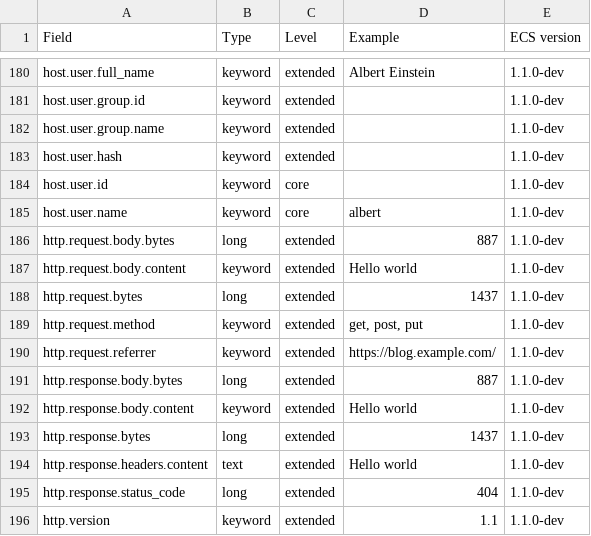
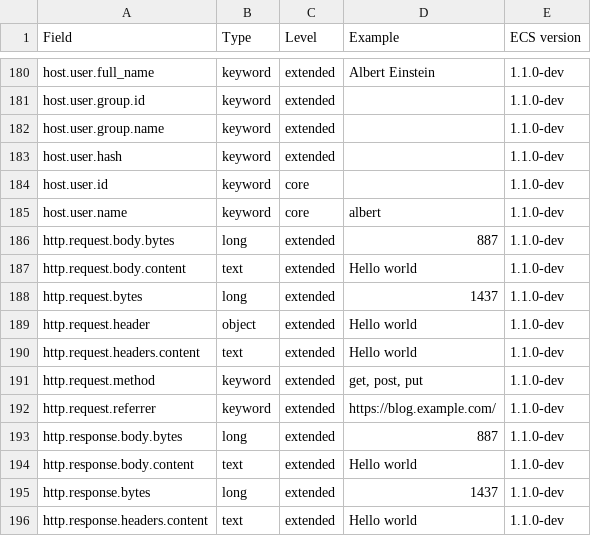
Before and after one commit to RubieV/ecs, a CSV file: generated/csv/fields.csv, drawn as a sheet; only a part is shown, gaps mark what is left out; the shorter side is filled out with more unchanged rows.

Commit message:
Update http head fields

```diff
--- a/generated/csv/fields.csv
+++ b/generated/csv/fields.csv
@@ -186,4 +186,6 @@ host.user.name,keyword,core,albert,1.1.0-dev
 http.request.body.bytes,long,extended,887,1.1.0-dev
-http.request.body.content,keyword,extended,Hello world,1.1.0-dev
+http.request.body.content,text,extended,Hello world,1.1.0-dev
 http.request.bytes,long,extended,1437,1.1.0-dev
+http.request.header,object,extended,Hello world,1.1.0-dev
+http.request.headers.content,text,extended,Hello world,1.1.0-dev
 http.request.method,keyword,extended,"get, post, put",1.1.0-dev
@@ -191,3 +193,3 @@ http.request.referrer,keyword,extended,https://blog.example.com/,1.1.0-dev
 http.response.body.bytes,long,extended,887,1.1.0-dev
-http.response.body.content,keyword,extended,Hello world,1.1.0-dev
+http.response.body.content,text,extended,Hello world,1.1.0-dev
 http.response.bytes,long,extended,1437,1.1.0-dev
```
Also changed, not shown: 11 other files.
